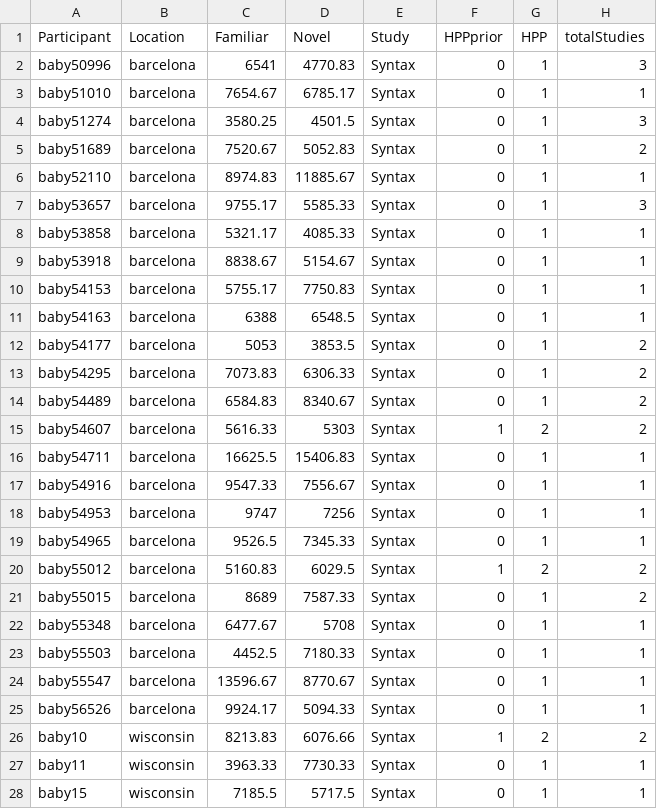
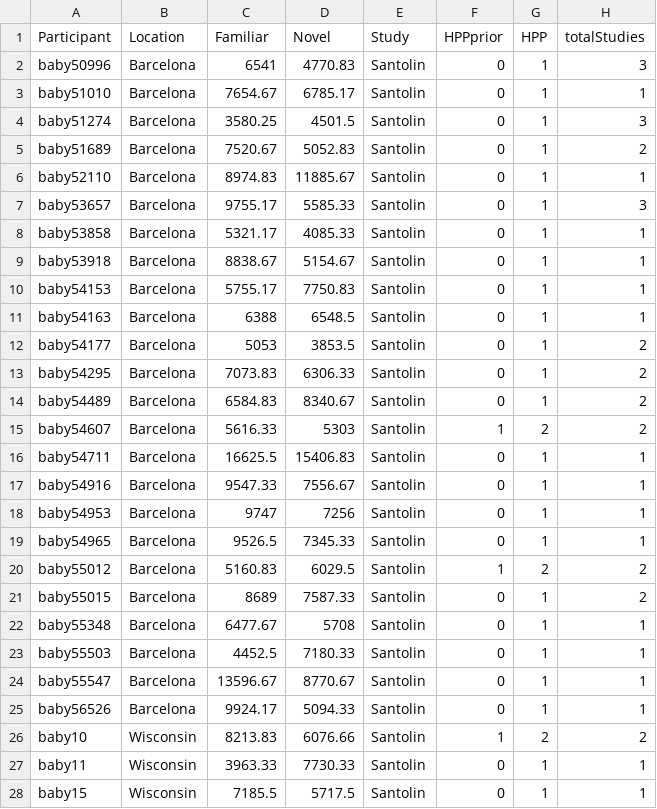
Before and after one commit to gongcastro/Flip, a CSV file: Data/flip2.csv, drawn as a sheet; only a part is shown; the diff covers the shown part only.

Commit message:
Rename studies.

```diff
--- a/Data/flip2.csv
+++ b/Data/flip2.csv
@@ -1,28 +1,28 @@
 Participant,Location,Familiar,Novel,Study,HPPprior,HPP,totalStudies
-baby50996,barcelona,6541,4770.83,Syntax,0,1,3
-baby51010,barcelona,7654.67,6785.17,Syntax,0,1,1
-baby51274,barcelona,3580.25,4501.5,Syntax,0,1,3
-baby51689,barcelona,7520.67,5052.83,Syntax,0,1,2
-baby52110,barcelona,8974.83,11885.67,Syntax,0,1,1
-baby53657,barcelona,9755.17,5585.33,Syntax,0,1,3
-baby53858,barcelona,5321.17,4085.33,Syntax,0,1,1
-baby53918,barcelona,8838.67,5154.67,Syntax,0,1,1
-baby54153,barcelona,5755.17,7750.83,Syntax,0,1,1
-baby54163,barcelona,6388,6548.5,Syntax,0,1,1
-baby54177,barcelona,5053,3853.5,Syntax,0,1,2
-baby54295,barcelona,7073.83,6306.33,Syntax,0,1,2
-baby54489,barcelona,6584.83,8340.67,Syntax,0,1,2
-baby54607,barcelona,5616.33,5303,Syntax,1,2,2
-baby54711,barcelona,16625.5,15406.83,Syntax,0,1,1
-baby54916,barcelona,9547.33,7556.67,Syntax,0,1,1
-baby54953,barcelona,9747,7256,Syntax,0,1,1
-baby54965,barcelona,9526.5,7345.33,Syntax,0,1,1
-baby55012,barcelona,5160.83,6029.5,Syntax,1,2,2
-baby55015,barcelona,8689,7587.33,Syntax,0,1,2
-baby55348,barcelona,6477.67,5708,Syntax,0,1,1
-baby55503,barcelona,4452.5,7180.33,Syntax,0,1,1
-baby55547,barcelona,13596.67,8770.67,Syntax,0,1,1
-baby56526,barcelona,9924.17,5094.33,Syntax,0,1,1
-baby10,wisconsin,8213.83,6076.66,Syntax,1,2,2
-baby11,wisconsin,3963.33,7730.33,Syntax,0,1,1
-baby15,wisconsin,7185.5,5717.5,Syntax,0,1,1
+baby50996,Barcelona,6541,4770.83,Santolin,0,1,3
+baby51010,Barcelona,7654.67,6785.17,Santolin,0,1,1
+baby51274,Barcelona,3580.25,4501.5,Santolin,0,1,3
+baby51689,Barcelona,7520.67,5052.83,Santolin,0,1,2
+baby52110,Barcelona,8974.83,11885.67,Santolin,0,1,1
+baby53657,Barcelona,9755.17,5585.33,Santolin,0,1,3
+baby53858,Barcelona,5321.17,4085.33,Santolin,0,1,1
+baby53918,Barcelona,8838.67,5154.67,Santolin,0,1,1
+baby54153,Barcelona,5755.17,7750.83,Santolin,0,1,1
+baby54163,Barcelona,6388,6548.5,Santolin,0,1,1
+baby54177,Barcelona,5053,3853.5,Santolin,0,1,2
+baby54295,Barcelona,7073.83,6306.33,Santolin,0,1,2
+baby54489,Barcelona,6584.83,8340.67,Santolin,0,1,2
+baby54607,Barcelona,5616.33,5303,Santolin,1,2,2
+baby54711,Barcelona,16625.5,15406.83,Santolin,0,1,1
+baby54916,Barcelona,9547.33,7556.67,Santolin,0,1,1
+baby54953,Barcelona,9747,7256,Santolin,0,1,1
+baby54965,Barcelona,9526.5,7345.33,Santolin,0,1,1
+baby55012,Barcelona,5160.83,6029.5,Santolin,1,2,2
+baby55015,Barcelona,8689,7587.33,Santolin,0,1,2
+baby55348,Barcelona,6477.67,5708,Santolin,0,1,1
+baby55503,Barcelona,4452.5,7180.33,Santolin,0,1,1
+baby55547,Barcelona,13596.67,8770.67,Santolin,0,1,1
+baby56526,Barcelona,9924.17,5094.33,Santolin,0,1,1
+baby10,Wisconsin,8213.83,6076.66,Santolin,1,2,2
+baby11,Wisconsin,3963.33,7730.33,Santolin,0,1,1
+baby15,Wisconsin,7185.5,5717.5,Santolin,0,1,1
```
Also changed, not shown: 86 edited cells elsewhere in this file, 4 other files.
